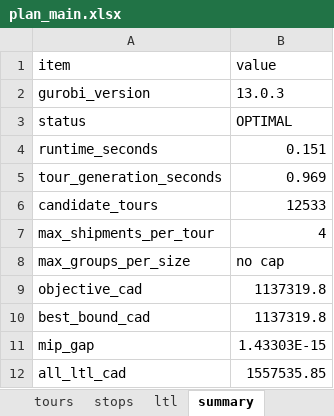
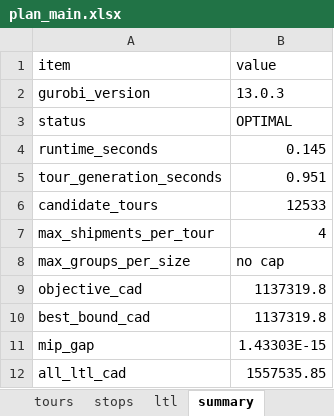
Before and after one commit to VassiliProko/mgsc404-project, an Excel workbook: output/plan_main.xlsx, sheet summary, drawn as a sheet; only a part is shown; values as stored, in another font and other column widths than the file's, no borders; the diff names each change by its address in the sheet, - before the commit and + after, or states it on an @@ line.

```diff
--- a/output/plan_main.xlsx (sheet summary)
+++ b/output/plan_main.xlsx (sheet summary)
-B4 (value): 0.151
+B4 (value): 0.145
-B5 (value): 0.969
+B5 (value): 0.951
```
Also changed, not shown: sheet stops, sheet tours, 4 other files.
